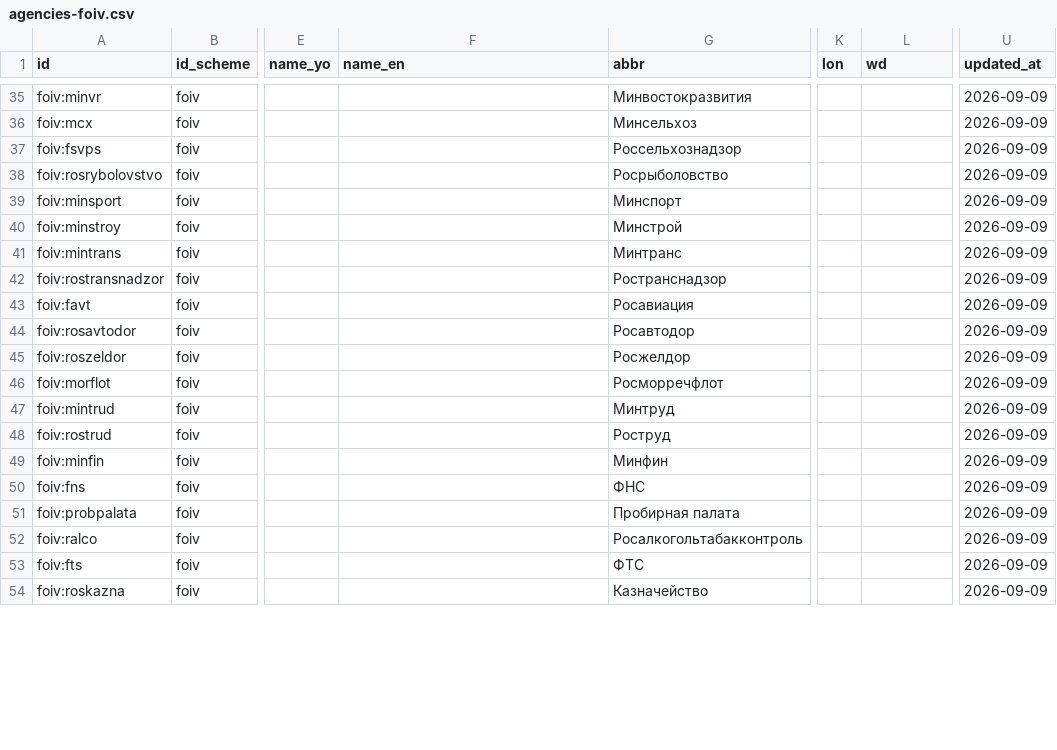
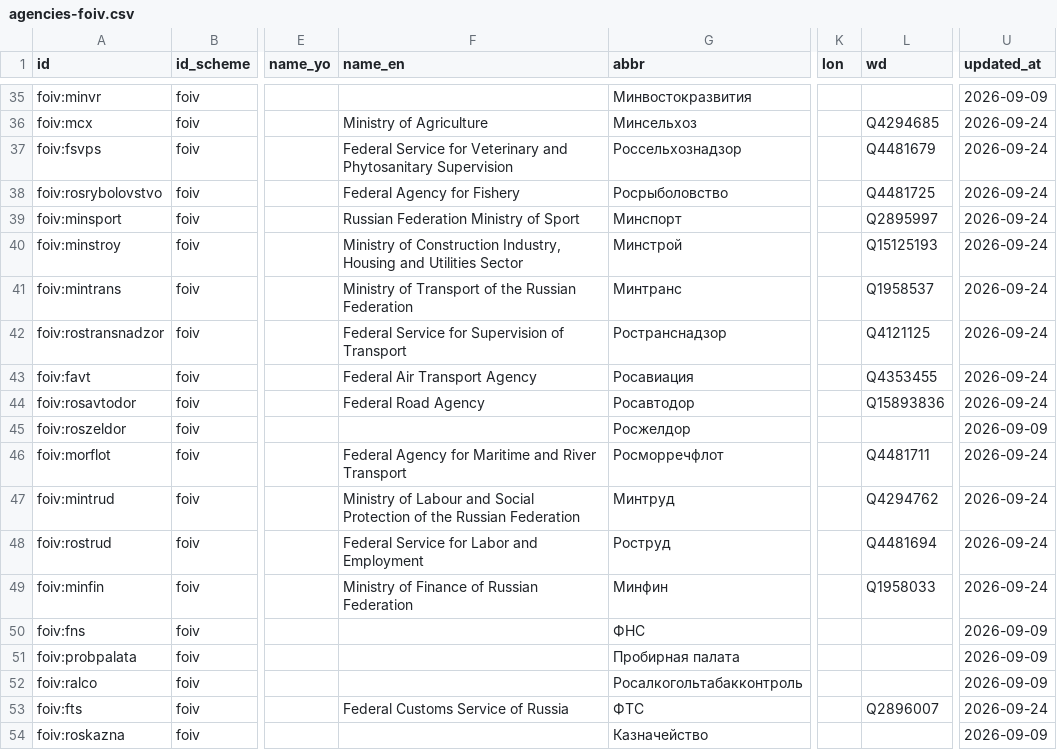
Before and after one commit to unhexx/toponym, a CSV file: data/curated/agencies-foiv.csv, drawn as a sheet; only a part is shown, gaps mark what is left out; the diff covers the shown part only; the diff names each change by its address in the sheet, - before the commit and + after, or states it on an @@ line.

Commit message:
feat: join Wikidata Q-id на ФОИВ (не harvest)
join_foiv.py стыкует P31 министерство/служба/агентство
(Q4481741/Q4481675/Q14944295, не Q4481793/Q4481792) с agencies-foiv.csv
по name_ru/abbr. 57 из 69 строк получили wd; foiv:{slug} и указ № 326
на месте. 0/69 не пишет.

```diff
--- a/data/curated/agencies-foiv.csv
+++ b/data/curated/agencies-foiv.csv
-F36 (name_en): (empty)
+F36 (name_en): Ministry of Agriculture
-L36 (wd): (empty)
+L36 (wd): Q4294685
-U36:U44 (updated_at): 2026-09-09
+U36:U44 (updated_at): 2026-09-24
-F37 (name_en): (empty)
+F37 (name_en): Federal Service for Veterinary and Phytosanitary Supervision
-L37 (wd): (empty)
+L37 (wd): Q4481679
-F38 (name_en): (empty)
+F38 (name_en): Federal Agency for Fishery
-L38 (wd): (empty)
+L38 (wd): Q4481725
-F39 (name_en): (empty)
+F39 (name_en): Russian Federation Ministry of Sport
-L39 (wd): (empty)
+L39 (wd): Q2895997
-F40 (name_en): (empty)
+F40 (name_en): Ministry of Construction Industry, Housing and Utilities Sector
-L40 (wd): (empty)
+L40 (wd): Q15125193
-F41 (name_en): (empty)
+F41 (name_en): Ministry of Transport of the Russian Federation
-L41 (wd): (empty)
+L41 (wd): Q1958537
-F42 (name_en): (empty)
+F42 (name_en): Federal Service for Supervision of Transport
-L42 (wd): (empty)
+L42 (wd): Q4121125
-F43 (name_en): (empty)
+F43 (name_en): Federal Air Transport Agency
-L43 (wd): (empty)
+L43 (wd): Q4353455
-F44 (name_en): (empty)
+F44 (name_en): Federal Road Agency
-L44 (wd): (empty)
+L44 (wd): Q15893836
-F46 (name_en): (empty)
+F46 (name_en): Federal Agency for Maritime and River Transport
-L46 (wd): (empty)
+L46 (wd): Q4481711
-U46:U49 (updated_at): 2026-09-09
+U46:U49 (updated_at): 2026-09-24
-F47 (name_en): (empty)
+F47 (name_en): Ministry of Labour and Social Protection of the Russian Federation
-L47 (wd): (empty)
+L47 (wd): Q4294762
-F48 (name_en): (empty)
+F48 (name_en): Federal Service for Labor and Employment
-L48 (wd): (empty)
+L48 (wd): Q4481694
-F49 (name_en): (empty)
+F49 (name_en): Ministry of Finance of Russian Federation
-L49 (wd): (empty)
+L49 (wd): Q1958033
-F53 (name_en): (empty)
+F53 (name_en): Federal Customs Service of Russia
-L53 (wd): (empty)
+L53 (wd): Q2896007
-U53 (updated_at): 2026-09-09
+U53 (updated_at): 2026-09-24
```
Also changed, not shown: 129 edited cells elsewhere in this file, 12 other files.
